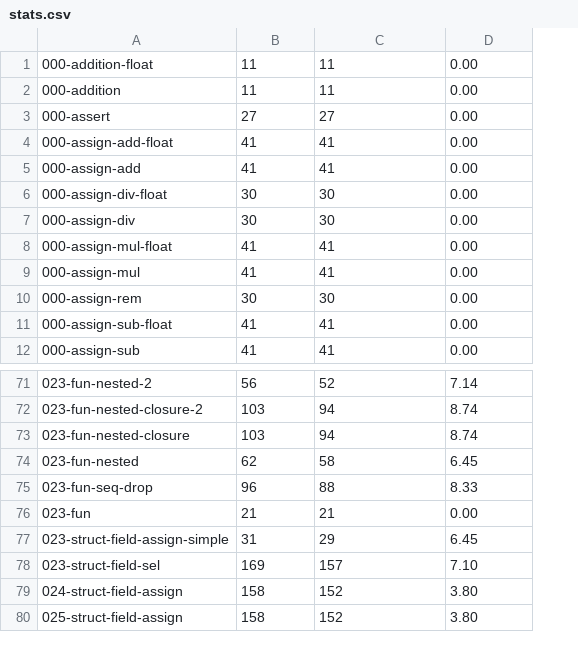
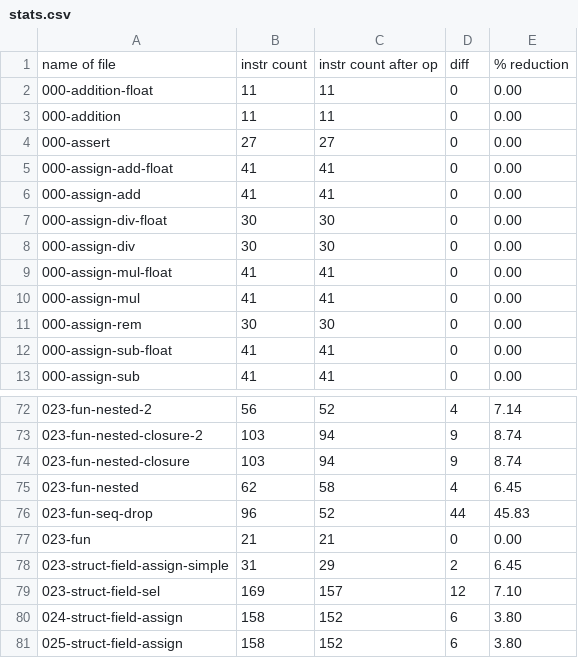
Before and after one commit to trolund/hygge-wasm, a CSV file: stats.csv, drawn as a sheet; only a part is shown, gaps mark what is left out; addresses are those after the commit; the diff names each change by its address in the sheet, - before the commit and + after, or states it on an @@ line.

Commit message:
writing stats to csv file

```diff
--- a/stats.csv
+++ b/stats.csv
+column D, rows 2-13: all 0; rows 72-81: 4 | 9 | 9 | 4 | 44 | 0 | 2 | 12 | 6 | 6
+row 1: name of file | instr count | instr count after op | diff | % reduction
-C76: 88
+C76: 52
-E76: 8.33
+E76: 45.83
```
Also changed, not shown: 3 other files.
